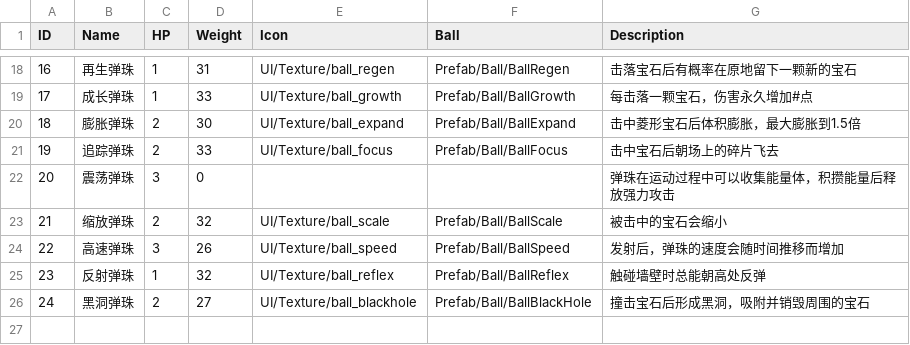
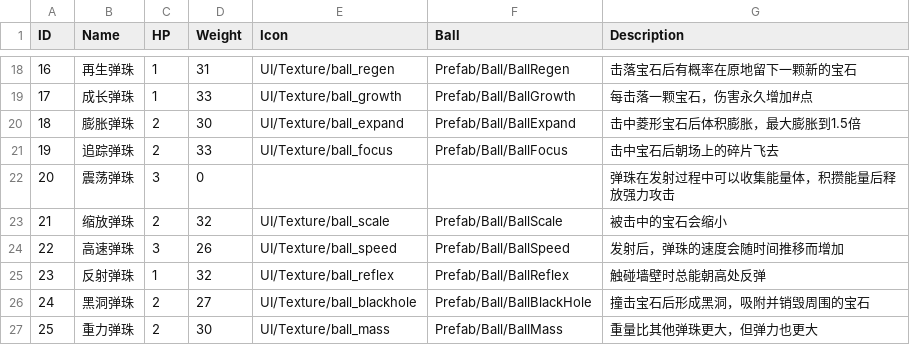
Before and after one commit to liujin-max/WxGame, a CSV file: Assets/Resources/CSV/Ball.csv, drawn as a sheet; only a part is shown, gaps mark what is left out.

```diff
--- a/Assets/Resources/CSV/Ball.csv
+++ b/Assets/Resources/CSV/Ball.csv
@@ -21,3 +21,3 @@ ID,Name,HP,Weight,Icon,Ball,Description
 19,追踪弹珠,2,33,UI/Texture/ball_focus,Prefab/Ball/BallFocus,击中宝石后朝场上的碎片飞去
-20,震荡弹珠,3,0,,,弹珠在运动过程中可以收集能量体，积攒能量后释放强力攻击
+20,震荡弹珠,3,0,,,弹珠在发射过程中可以收集能量体，积攒能量后释放强力攻击
 21,缩放弹珠,2,32,UI/Texture/ball_scale,Prefab/Ball/BallScale,被击中的宝石会缩小
@@ -26 +26,2 @@ ID,Name,HP,Weight,Icon,Ball,Description
 24,黑洞弹珠,2,27,UI/Texture/ball_blackhole,Prefab/Ball/BallBlackHole,撞击宝石后形成黑洞，吸附并销毁周围的宝石
+25,重力弹珠,2,30,UI/Texture/ball_mass,Prefab/Ball/BallMass,重量比其他弹珠更大，但弹力也更大
```
Also changed, not shown: 表格/Ball.csv, 42 other files.
